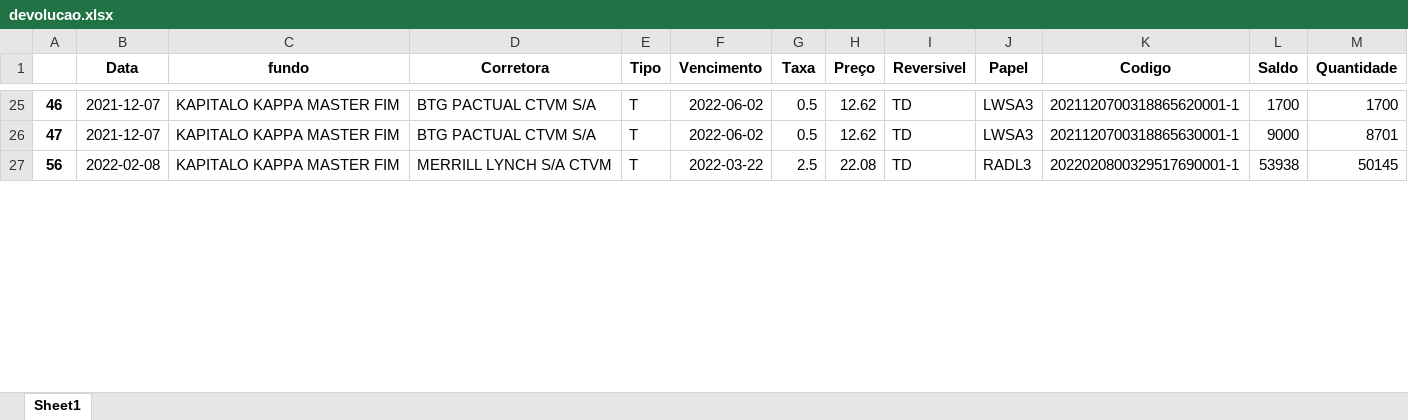
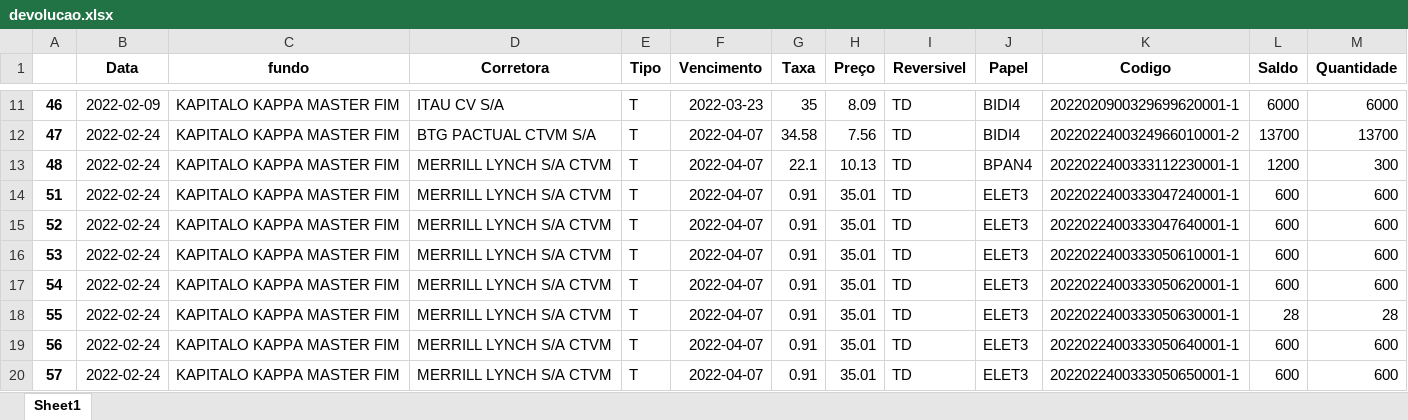
Before and after one commit to jvictorkap/BTC, an Excel workbook: Aluguel/stream-dash/devolucao.xlsx, sheet Sheet1, drawn as a sheet; only a part is shown, gaps mark what is left out; values as stored, in another font and other column widths than the file's, no borders; addresses are those after the commit; the diff covers the shown part only; the diff names each change by its address in the sheet, - before the commit and + after, or states it on an @@ line.

```diff
--- a/Aluguel/stream-dash/devolucao.xlsx (sheet Sheet1)
+++ b/Aluguel/stream-dash/devolucao.xlsx (sheet Sheet1)
-B11 (Data): 2021-12-07
+B11 (Data): 2022-02-09
-D11 (Corretora): BTG PACTUAL CTVM S/A
+D11 (Corretora): ITAU CV S/A
-F11 (Vencimento): 2022-06-02
+F11 (Vencimento): 2022-03-23
-G11 (Taxa): 0.5
+G11 (Taxa): 35
-H11 (Preço): 12.62
+H11 (Preço): 8.09
-J11:J12 (Papel): LWSA3
+J11:J12 (Papel): BIDI4
-K11 (Codigo): 2021120700318865620001-1
+K11 (Codigo): 2022020900329699620001-1
-L11 (Saldo): 1700
+L11 (Saldo): 6000
-M11 (Quantidade): 1700
+M11 (Quantidade): 6000
-B12 (Data): 2021-12-07
+B12 (Data): 2022-02-24
-F12 (Vencimento): 2022-06-02
+F12 (Vencimento): 2022-04-07
-G12 (Taxa): 0.5
+G12 (Taxa): 34.58
-H12 (Preço): 12.62
+H12 (Preço): 7.56
-K12 (Codigo): 2021120700318865630001-1
+K12 (Codigo): 2022022400324966010001-2
-L12 (Saldo): 9000
+L12 (Saldo): 13700
-M12 (Quantidade): 8701
+M12 (Quantidade): 13700
+row 13: 48 | 2022-02-24 | KAPITALO KAPPA MASTER FIM | MERRILL LYNCH S/A CTVM | T | 2022-04-07 | 22.1 | 10.13 | TD | BPAN4 | 2022022400333112230001-1 | 1200 | 300
+row 14: 51 | 2022-02-24 | KAPITALO KAPPA MASTER FIM | MERRILL LYNCH S/A CTVM | T | 2022-04-07 | 0.91 | 35.01 | TD | ELET3 | 2022022400333047240001-1 | 600 | 600
+row 15: 52 | 2022-02-24 | KAPITALO KAPPA MASTER FIM | MERRILL LYNCH S/A CTVM | T | 2022-04-07 | 0.91 | 35.01 | TD | ELET3 | 2022022400333047640001-1 | 600 | 600
+row 16: 53 | 2022-02-24 | KAPITALO KAPPA MASTER FIM | MERRILL LYNCH S/A CTVM | T | 2022-04-07 | 0.91 | 35.01 | TD | ELET3 | 2022022400333050610001-1 | 600 | 600
+row 17: 54 | 2022-02-24 | KAPITALO KAPPA MASTER FIM | MERRILL LYNCH S/A CTVM | T | 2022-04-07 | 0.91 | 35.01 | TD | ELET3 | 2022022400333050620001-1 | 600 | 600
+row 18: 55 | 2022-02-24 | KAPITALO KAPPA MASTER FIM | MERRILL LYNCH S/A CTVM | T | 2022-04-07 | 0.91 | 35.01 | TD | ELET3 | 2022022400333050630001-1 | 28 | 28
-B19 (Data): 2022-02-08
+B19 (Data): 2022-02-24
-F19 (Vencimento): 2022-03-22
+F19 (Vencimento): 2022-04-07
-G19 (Taxa): 2.5
+G19 (Taxa): 0.91
-H19 (Preço): 22.08
+H19 (Preço): 35.01
-J19 (Papel): RADL3
+J19 (Papel): ELET3
-K19 (Codigo): 2022020800329517690001-1
+K19 (Codigo): 2022022400333050640001-1
-L19 (Saldo): 53938
+L19 (Saldo): 600
-M19 (Quantidade): 50145
+M19 (Quantidade): 600
+row 20: 57 | 2022-02-24 | KAPITALO KAPPA MASTER FIM | MERRILL LYNCH S/A CTVM | T | 2022-04-07 | 0.91 | 35.01 | TD | ELET3 | 2022022400333050650001-1 | 600 | 600
```
Also changed, not shown: 14 added rows, 35 removed rows and 116 edited cells elsewhere in this sheet, Aluguel/df_recall.xlsx, Aluguel/stream-dash/devol.xlsx, 6 other files.
